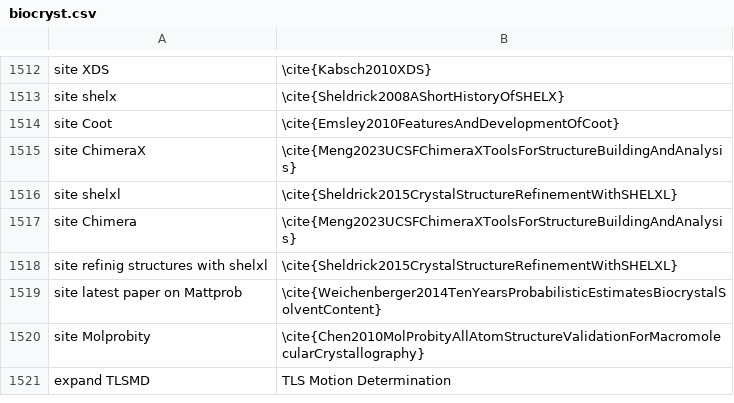
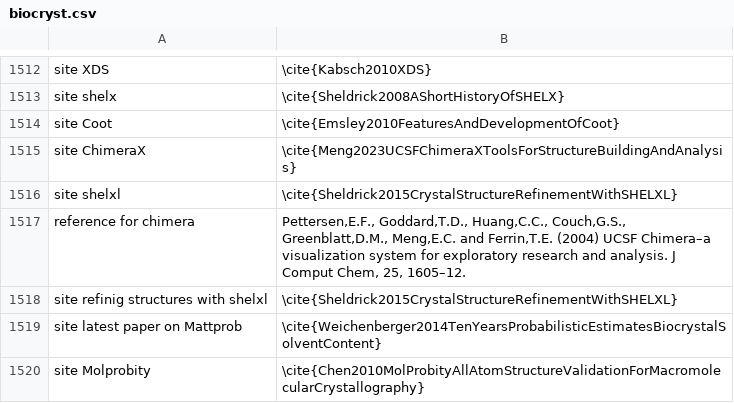
Before and after one commit to MooersLab/biological-crystallography-voice-in, a CSV file: biocryst.csv, drawn as a sheet; only a part is shown, gaps mark what is left out; the shorter side is filled out with more unchanged rows; removed rows and columns are numbered as before the commit, all else as after; the diff names each change by its address in the sheet, - before the commit and + after, or states it on an @@ line.

Commit message:
Update biocryst.csv

```diff
--- a/biocryst.csv
+++ b/biocryst.csv
-row 1517: site Chimera | \cite{Meng2023UCSFChimeraXToolsForStructureBuildingAndAnalysis}
+row 1517: reference for chimera | Pettersen,E.F., Goddard,T.D., Huang,C.C., Couch,G.S., Greenblatt,D.M., Meng,E.C. and Ferrin,T.E. (2004) UCSF Chimera–a visualization system for exploratory research and analysis. J Comput Chem, 25, 1605–12.
```
